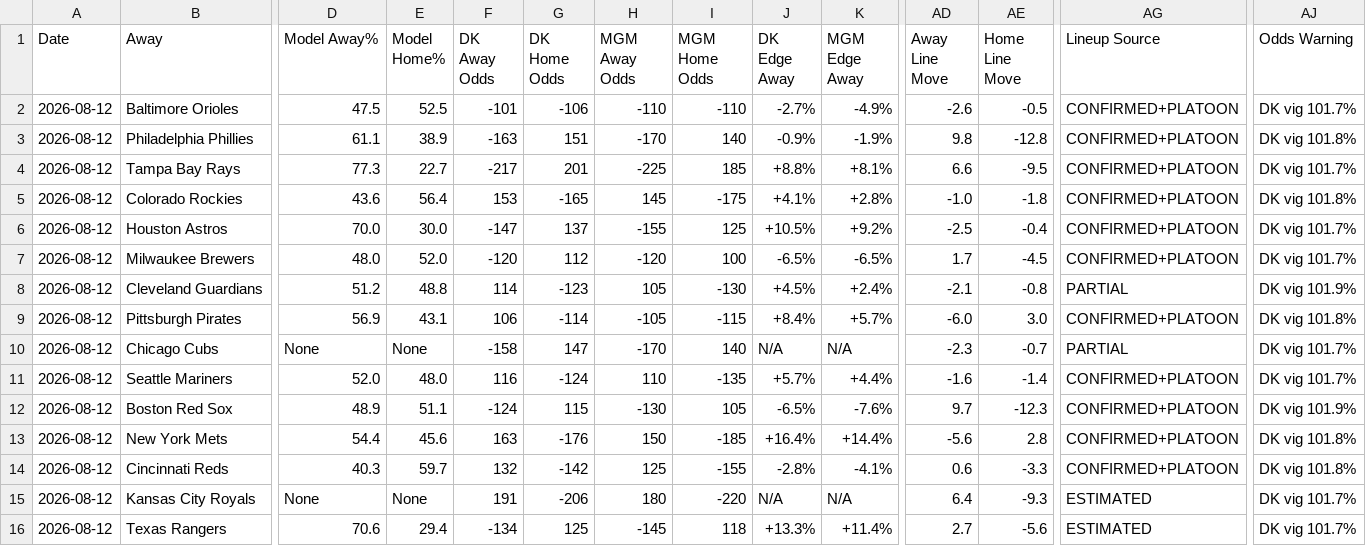
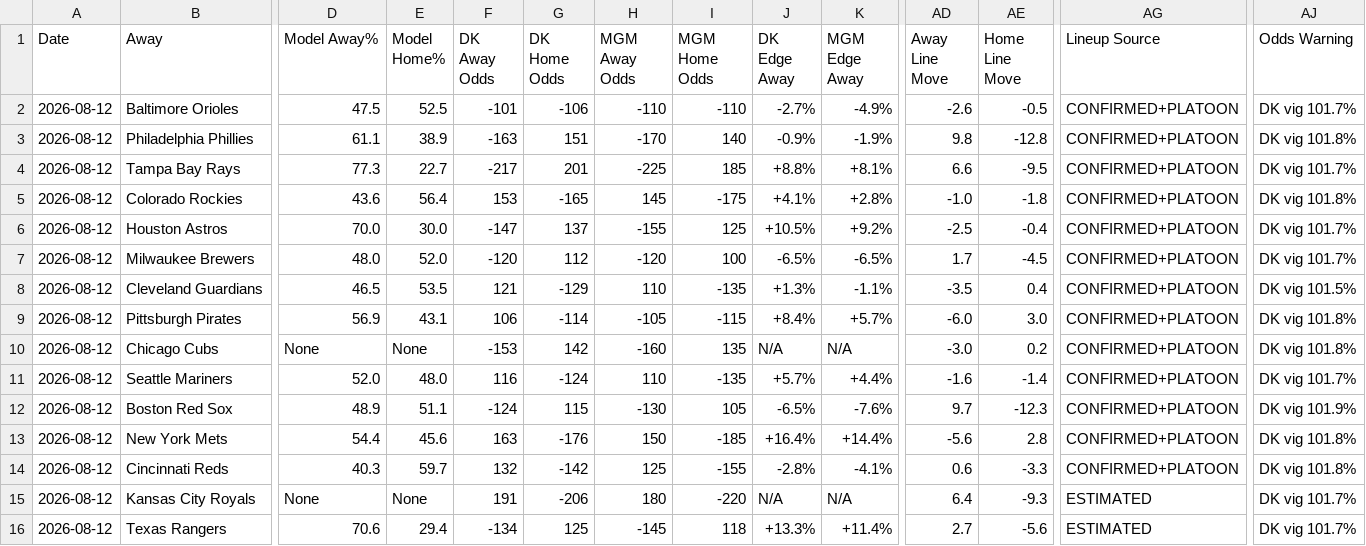
Before and after one commit to myles00price/baseball-model, a CSV file: picks_2026-08-12.csv, drawn as a sheet; only a part is shown, gaps mark what is left out; the diff covers the shown part only; the diff names each change by its address in the sheet, - before the commit and + after, or states it on an @@ line.

Commit message:
lineup lock update 2026-08-12

```diff
--- a/picks_2026-08-12.csv
+++ b/picks_2026-08-12.csv
-D8 (Model Away%): 51.2
+D8 (Model Away%): 46.5
-E8 (Model Home%): 48.8
+E8 (Model Home%): 53.5
-F8 (DK Away Odds): 114
+F8 (DK Away Odds): 121
-G8 (DK Home Odds): -123
+G8 (DK Home Odds): -129
-H8 (MGM Away Odds): 105
+H8 (MGM Away Odds): 110
-I8 (MGM Home Odds): -130
+I8 (MGM Home Odds): -135
-J8 (DK Edge Away): +4.5%
+J8 (DK Edge Away): +1.3%
-K8 (MGM Edge Away): +2.4%
+K8 (MGM Edge Away): -1.1%
-AD8 (Away Line Move): -2.1
+AD8 (Away Line Move): -3.5
-AE8 (Home Line Move): -0.8
+AE8 (Home Line Move): 0.4
-AG8 (Lineup Source): PARTIAL
+AG8 (Lineup Source): CONFIRMED+PLATOON
-AJ8 (Odds Warning): DK vig 101.9%
+AJ8 (Odds Warning): DK vig 101.5%
-F10 (DK Away Odds): -158
+F10 (DK Away Odds): -153
-G10 (DK Home Odds): 147
+G10 (DK Home Odds): 142
-H10 (MGM Away Odds): -170
+H10 (MGM Away Odds): -160
-I10 (MGM Home Odds): 140
+I10 (MGM Home Odds): 135
-AD10 (Away Line Move): -2.3
+AD10 (Away Line Move): -3.0
-AE10 (Home Line Move): -0.7
+AE10 (Home Line Move): 0.2
-AG10 (Lineup Source): PARTIAL
+AG10 (Lineup Source): CONFIRMED+PLATOON
-AJ10 (Odds Warning): DK vig 101.7%
+AJ10 (Odds Warning): DK vig 101.8%
```
Also changed, not shown: 12 edited cells elsewhere in this file, 2 other files.
